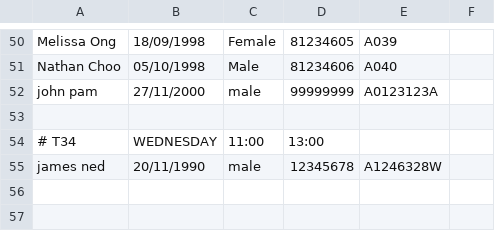
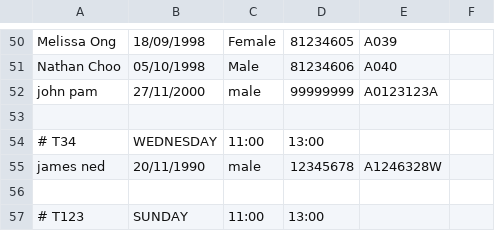
Before and after one commit to wongyihao02/tp, a CSV file: data/AllTutorials.csv, drawn as a sheet; only a part is shown, gaps mark what is left out.

```diff
--- a/data/AllTutorials.csv
+++ b/data/AllTutorials.csv
@@ -55 +55,3 @@ john pam,27/11/2000,male,99999999,A0123123A,
 james ned,20/11/1990,male,12345678,A1246328W,
+
+# T123,SUNDAY,11:00,13:00
```
Also changed, not shown: 4 other files.
